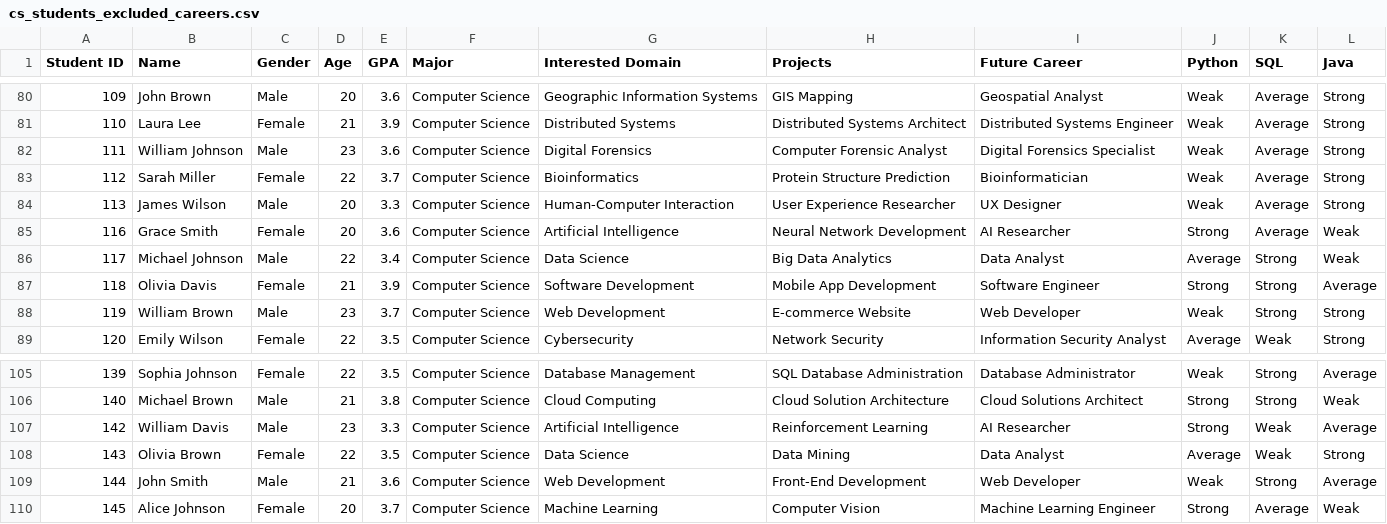
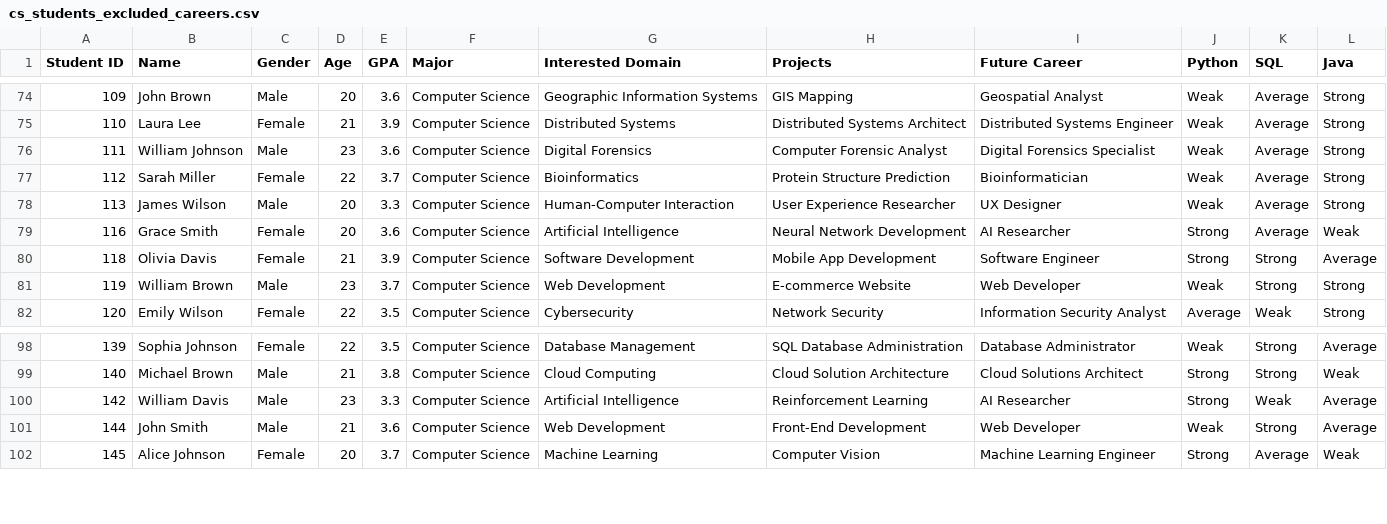
Before and after one commit to Ahmed-Albulushi/capstone-course-recommender, a CSV file: datasets/cleaned/cs_students_excluded_careers.csv, drawn as a sheet; only a part is shown, gaps mark what is left out; the diff covers the shown part only; the diff names each change by its address in the sheet, - before the commit and + after, or states it on an @@ line.

```diff
--- a/datasets/cleaned/cs_students_excluded_careers.csv
+++ b/datasets/cleaned/cs_students_excluded_careers.csv
-row 86: 117 | Michael Johnson | Male | 22 | 3.4 | Computer Science | Data Science | Big Data Analytics | Data Analyst | Average | Strong | Weak
-row 108: 143 | Olivia Brown | Female | 22 | 3.5 | Computer Science | Data Science | Data Mining | Data Analyst | Average | Weak | Strong
```
Also changed, not shown: 8 removed rows elsewhere in this file, results/evaluation/eval_summary.csv, results/recommendations/tfidf/p2_profiles.csv, 24 other files.
